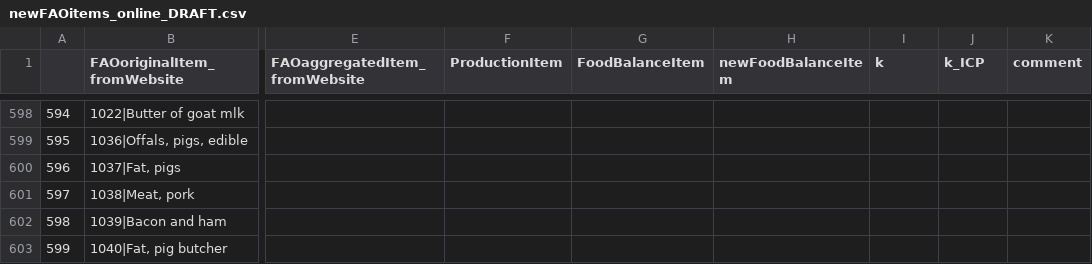
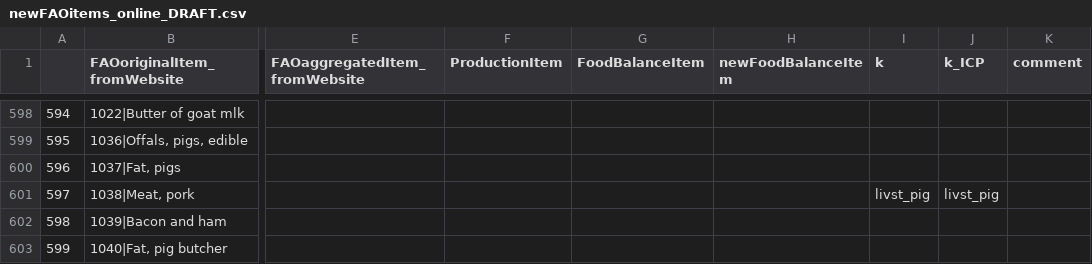
Before and after one commit to pik-piam/mrcommons, a CSV file: inst/extdata/sectoral/newFAOitems_online_DRAFT.csv, drawn as a sheet; only a part is shown, gaps mark what is left out; the diff names each change by its address in the sheet, - before the commit and + after, or states it on an @@ line.

```diff
--- a/inst/extdata/sectoral/newFAOitems_online_DRAFT.csv
+++ b/inst/extdata/sectoral/newFAOitems_online_DRAFT.csv
-I601 (k): (empty)
+I601 (k): livst_pig
-J601 (k_ICP): (empty)
+J601 (k_ICP): livst_pig
```
Also changed, not shown: 6 other files.
